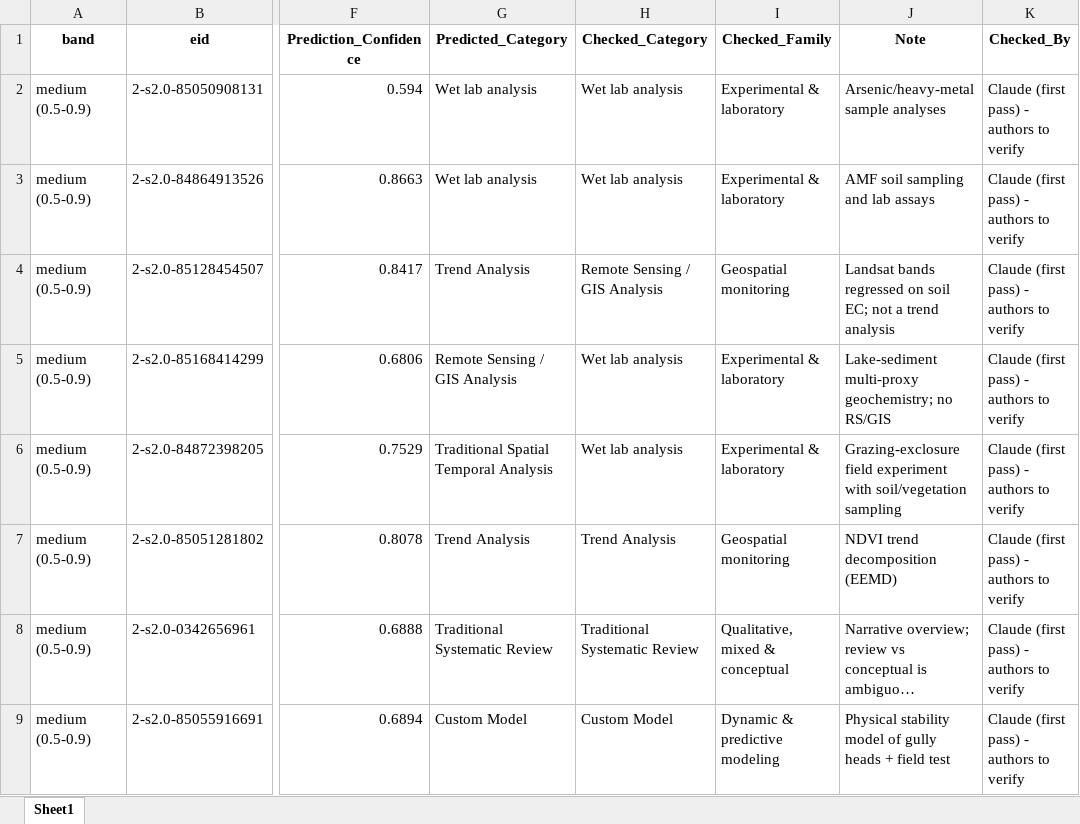
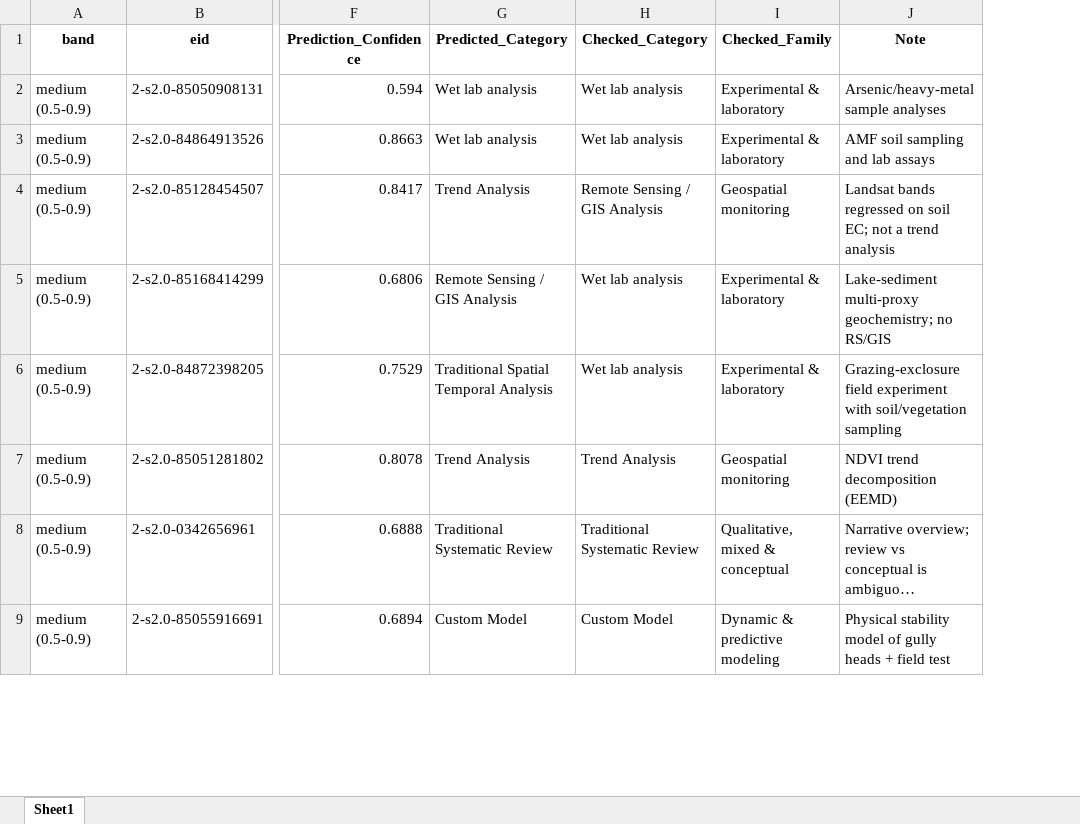
Before and after one commit to nrahaman1/land_degradatio_global_review, an Excel workbook: revision1/outputs/03_confidence_band_audit.xlsx, sheet Sheet1, drawn as a sheet; only a part is shown, gaps mark what is left out; long unchanged cells end in …; values as stored, in another font and other column widths than the file's, no borders; the diff names each change by its address in the sheet, - before the commit and + after, or states it on an @@ line.

```diff
--- a/revision1/outputs/03_confidence_band_audit.xlsx (sheet Sheet1)
+++ b/revision1/outputs/03_confidence_band_audit.xlsx (sheet Sheet1)
-column K (Checked_By), rows 2-9: all Claude (first pass) - authors to verify
```
Also changed, not shown: 2 other files.
